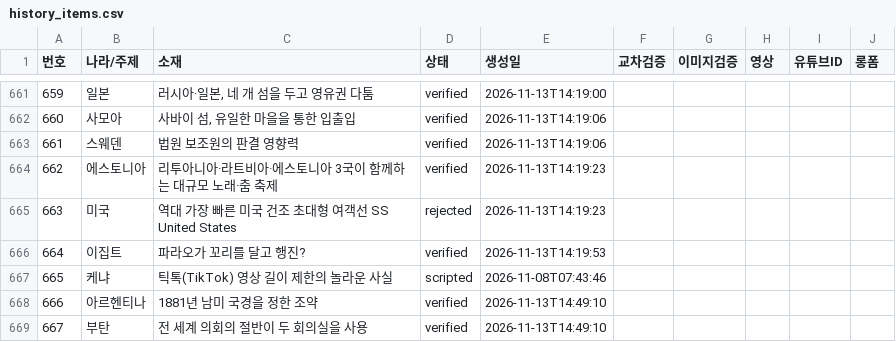
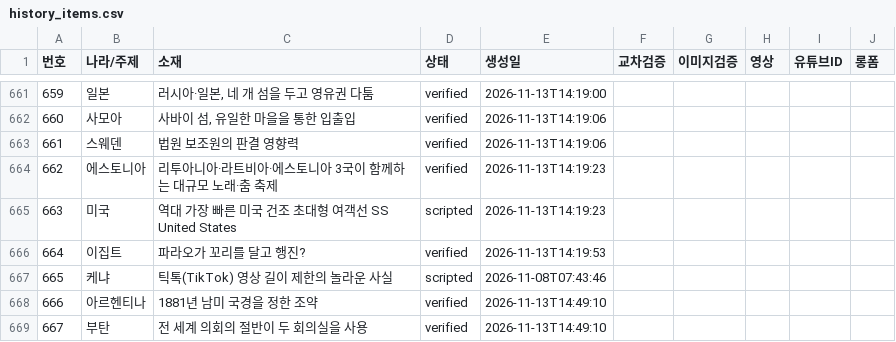
Before and after one commit to gonmau/shorts, a CSV file: history_items.csv, drawn as a sheet; only a part is shown, gaps mark what is left out.

Commit message:
chore: update history_items.csv from PC

```diff
--- a/history_items.csv
+++ b/history_items.csv
@@ -664,3 +664,3 @@
 662,에스토니아,리투아니아·라트비아·에스토니아 3국이 함께하는 대규모 노래·춤 축제,verified,2026-11-13T14:19:23,,,,,
-663,미국,역대 가장 빠른 미국 건조 초대형 여객선 SS United States,rejected,2026-11-13T14:19:23,,,,,
+663,미국,역대 가장 빠른 미국 건조 초대형 여객선 SS United States,scripted,2026-11-13T14:19:23,,,,,
 664,이집트,파라오가 꼬리를 달고 행진?,verified,2026-11-13T14:19:53,,,,,
```
